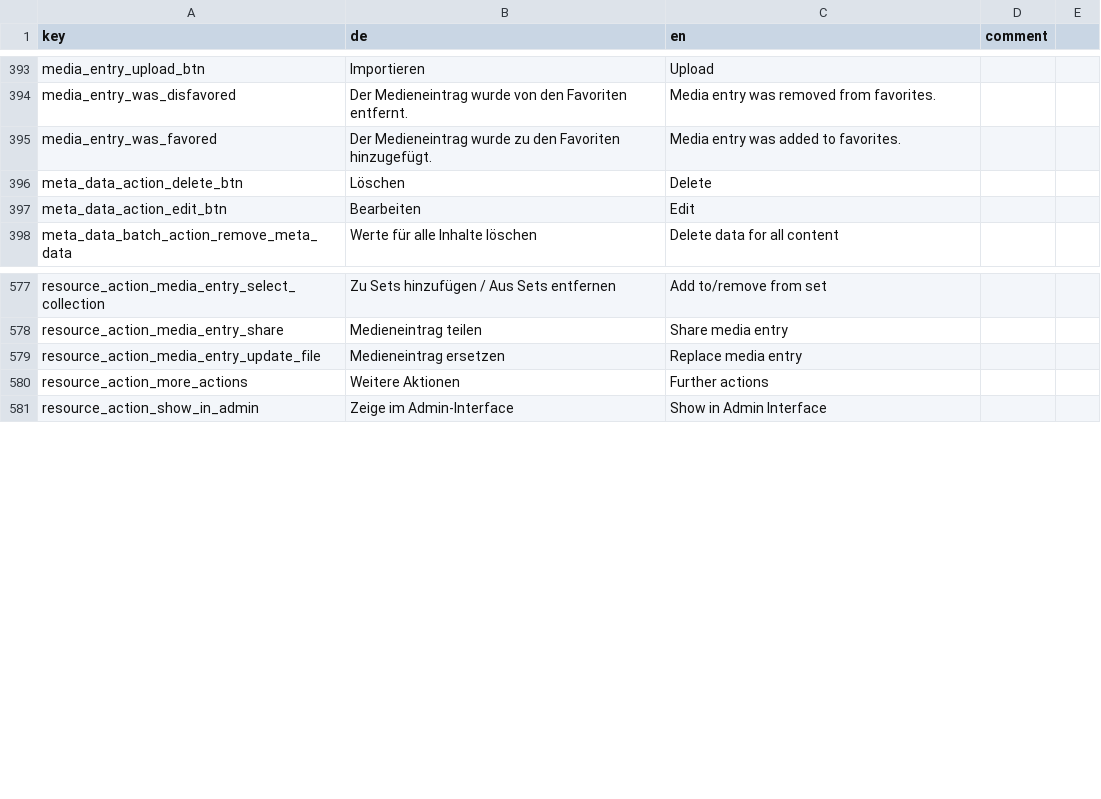
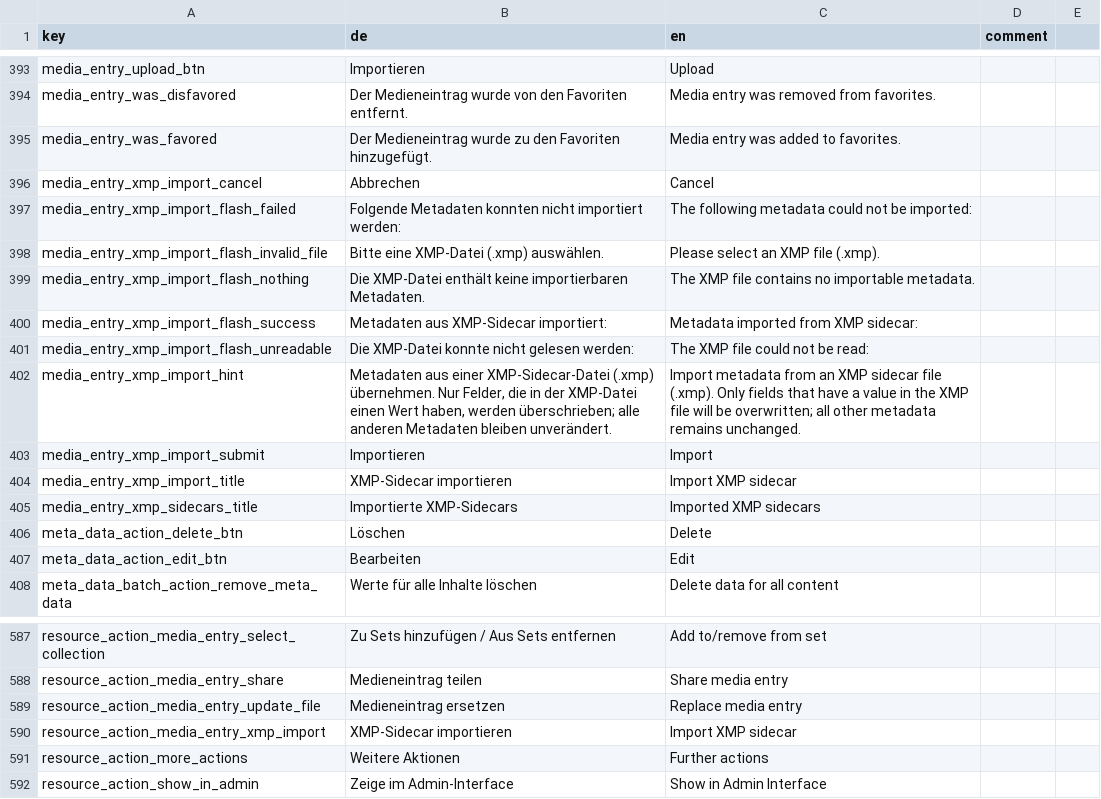
Before and after one commit to Madek/madek-webapp, a CSV file: config/locale/translations.csv, drawn as a sheet; only a part is shown, gaps mark what is left out.

Commit message:
feat: xmp sidecar import

```diff
--- a/config/locale/translations.csv
+++ b/config/locale/translations.csv
@@ -395,2 +395,12 @@ media_entry_was_disfavored,Der Medieneintrag wurde von den Favoriten entfernt.,M
 media_entry_was_favored,Der Medieneintrag wurde zu den Favoriten hinzugefügt.,Media entry was added to favorites.,
+media_entry_xmp_import_cancel,Abbrechen,Cancel,
+media_entry_xmp_import_flash_failed,"Folgende Metadaten konnten nicht importiert werden: ",The following metadata could not be imported: ,
+media_entry_xmp_import_flash_invalid_file,Bitte eine XMP-Datei (.xmp) auswählen.,Please select an XMP file (.xmp).,
+media_entry_xmp_import_flash_nothing,Die XMP-Datei enthält keine importierbaren Metadaten.,The XMP file contains no importable metadata.,
+media_entry_xmp_import_flash_success,"Metadaten aus XMP-Sidecar importiert: ",Metadata imported from XMP sidecar: ,
+media_entry_xmp_import_flash_unreadable,"Die XMP-Datei konnte nicht gelesen werden: ",The XMP file could not be read: ,
+media_entry_xmp_import_hint,"Metadaten aus einer XMP-Sidecar-Datei (.xmp) übernehmen. Nur Felder, die in der XMP-Datei einen Wert haben, werden überschrieben; alle anderen Metadaten bleiben unverändert.","Import metadata from an XMP sidecar file (.xmp). Only fields that have a value in the XMP file will be overwritten; all other metadata remains unchanged.",
+media_entry_xmp_import_submit,Importieren,Import,
+media_entry_xmp_import_title,XMP-Sidecar importieren,Import XMP sidecar,
+media_entry_xmp_sidecars_title,Importierte XMP-Sidecars,Imported XMP sidecars,
 meta_data_action_delete_btn,Löschen,Delete,
@@ -580,2 +590,3 @@ resource_action_media_entry_share,Medieneintrag teilen,Share media entry,
 resource_action_media_entry_update_file,Medieneintrag ersetzen,Replace media entry,
+resource_action_media_entry_xmp_import,XMP-Sidecar importieren,Import XMP sidecar,
 resource_action_more_actions,Weitere Aktionen,Further actions,
```
Also changed, not shown: 18 other files.
